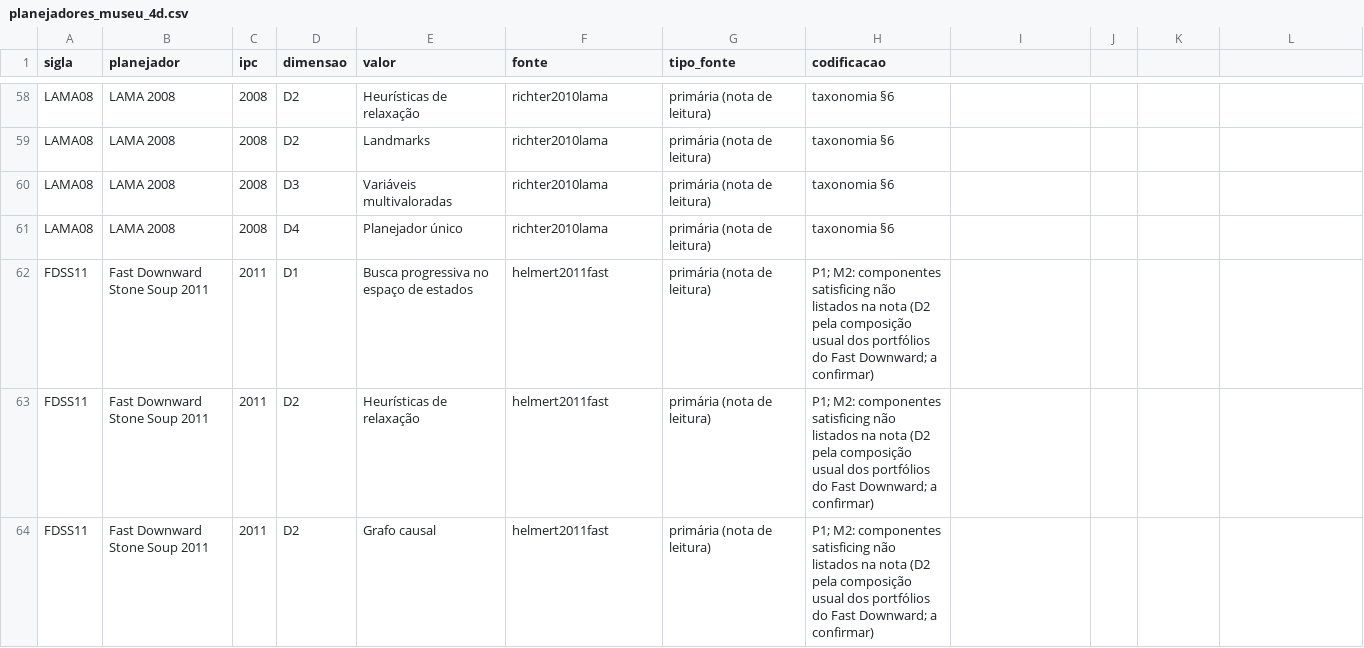
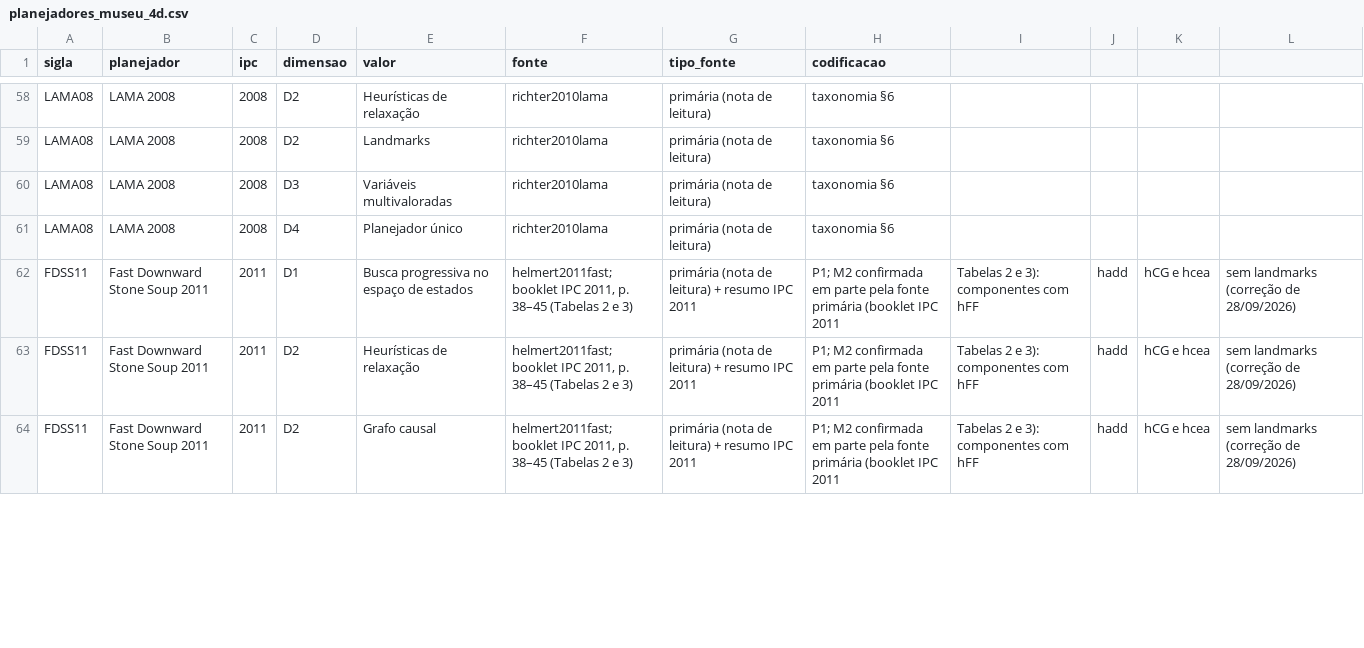
Before and after one commit to mhaddad/mestrado-dominios-planejamento, a CSV file: auditoria/taxonomia/planejadores_museu_4d.csv, drawn as a sheet; only a part is shown, gaps mark what is left out; the diff covers the shown part only.

```diff
--- a/auditoria/taxonomia/planejadores_museu_4d.csv
+++ b/auditoria/taxonomia/planejadores_museu_4d.csv
@@ -61,4 +61,4 @@ LAMA08,LAMA 2008,2008,D3,Variáveis multivaloradas,richter2010lama,primária (no
 LAMA08,LAMA 2008,2008,D4,Planejador único,richter2010lama,primária (nota de leitura),taxonomia §6
-FDSS11,Fast Downward Stone Soup 2011,2011,D1,Busca progressiva no espaço de estados,helmert2011fast,primária (nota de leitura),P1; M2: componentes satisficing não listados na nota (D2 pela composição usual dos portfólios do Fast Downward; a confirmar)
-FDSS11,Fast Downward Stone Soup 2011,2011,D2,Heurísticas de relaxação,helmert2011fast,primária (nota de leitura),P1; M2: componentes satisficing não listados na nota (D2 pela composição usual dos portfólios do Fast Downward; a confirmar)
-FDSS11,Fast Downward Stone Soup 2011,2011,D2,Grafo causal,helmert2011fast,primária (nota de leitura),P1; M2: componentes satisficing não listados na nota (D2 pela composição usual dos portfólios do Fast Downward; a confirmar)
+FDSS11,Fast Downward Stone Soup 2011,2011,D1,Busca progressiva no espaço de estados,"helmert2011fast; booklet IPC 2011, p. 38–45 (Tabelas 2 e 3)",primária (nota de leitura) + resumo IPC 2011,P1; M2 confirmada em parte pela fonte primária (booklet IPC 2011, Tabelas 2 e 3): componentes com hFF, hadd, hCG e hcea, sem landmarks (correção de 28/09/2026)
+FDSS11,Fast Downward Stone Soup 2011,2011,D2,Heurísticas de relaxação,"helmert2011fast; booklet IPC 2011, p. 38–45 (Tabelas 2 e 3)",primária (nota de leitura) + resumo IPC 2011,P1; M2 confirmada em parte pela fonte primária (booklet IPC 2011, Tabelas 2 e 3): componentes com hFF, hadd, hCG e hcea, sem landmarks (correção de 28/09/2026)
+FDSS11,Fast Downward Stone Soup 2011,2011,D2,Grafo causal,"helmert2011fast; booklet IPC 2011, p. 38–45 (Tabelas 2 e 3)",primária (nota de leitura) + resumo IPC 2011,P1; M2 confirmada em parte pela fonte primária (booklet IPC 2011, Tabelas 2 e 3): componentes com hFF, hadd, hCG e hcea, sem landmarks (correção de 28/09/2026)
```
Also changed, not shown: 1 removed row and 14 edited cells elsewhere in this file, 4 other files.
